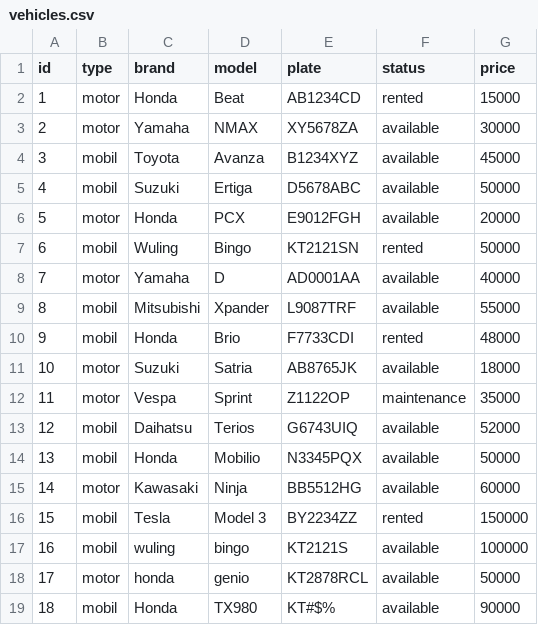
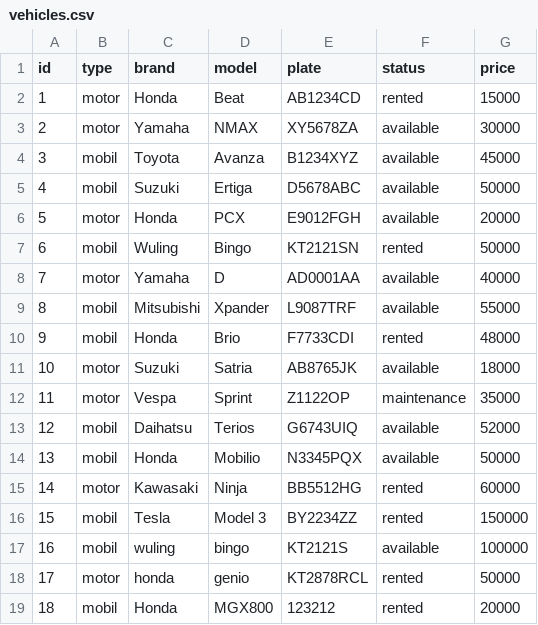
Before and after one commit to aaliaaf/PROJEK-AKHIR-APD-KELOMPOK-7, a CSV file: data/vehicles.csv, drawn as a sheet.

```diff
--- a/data/vehicles.csv
+++ b/data/vehicles.csv
@@ -14,6 +14,6 @@ id,type,brand,model,plate,status,price
 13,mobil,Honda,Mobilio,N3345PQX,available,50000
-14,motor,Kawasaki,Ninja,BB5512HG,available,60000
+14,motor,Kawasaki,Ninja,BB5512HG,rented,60000
 15,mobil,Tesla,Model 3,BY2234ZZ,rented,150000
 16,mobil,wuling,bingo,KT2121S,available,100000
-17,motor,honda,genio,KT2878RCL,available,50000
-18,mobil,Honda,TX980,KT#$%,available,90000
+17,motor,honda,genio,KT2878RCL,rented,50000
+18,mobil,Honda,MGX800,123212,rented,20000
```
Also changed, not shown: data/transactions.csv, 5 other files.
